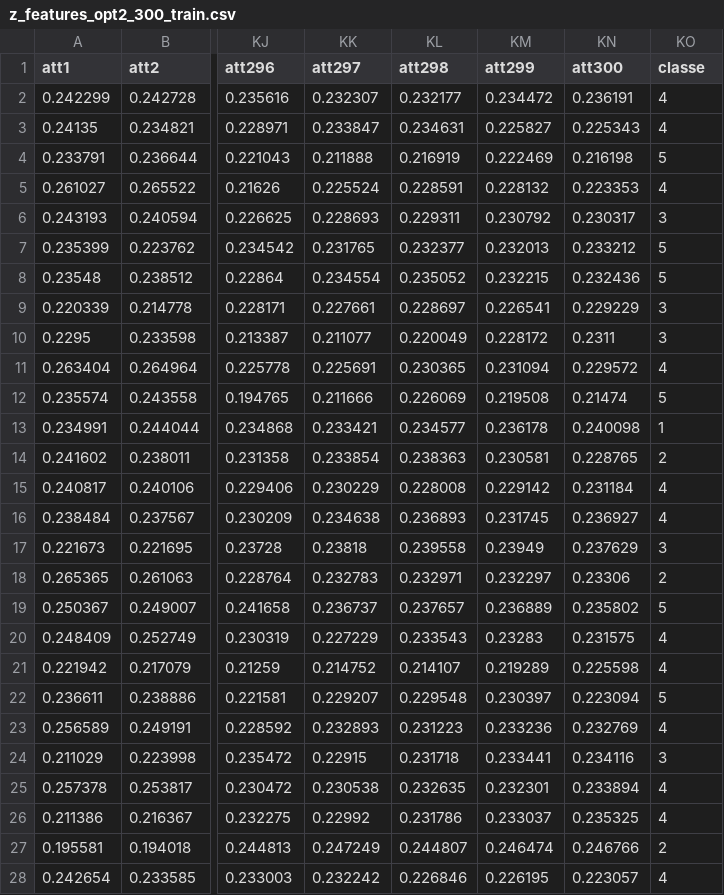
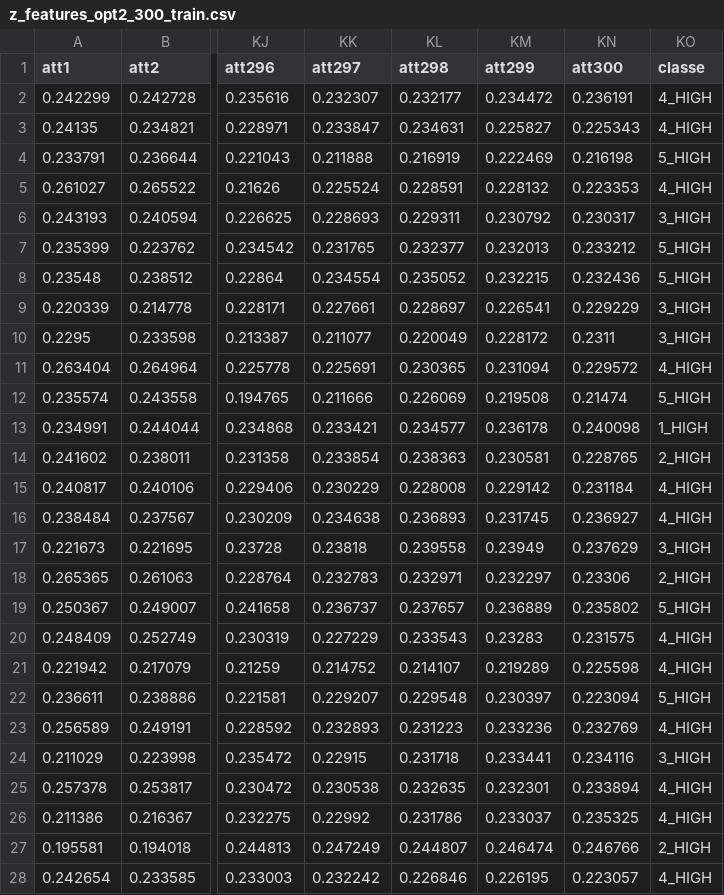
Before and after one commit to fennecinspace/Weka-Tuberculosis-Classification, a CSV file: ml/classifier/datasets/features/train/z_features_opt2_300_train.csv, drawn as a sheet; only a part is shown, gaps mark what is left out; the diff covers the shown part only; the diff names each change by its address in the sheet, - before the commit and + after, or states it on an @@ line.

```diff
--- a/ml/classifier/datasets/features/train/z_features_opt2_300_train.csv
+++ b/ml/classifier/datasets/features/train/z_features_opt2_300_train.csv
-KO2:KO3 (classe): 4
+KO2:KO3 (classe): 4_HIGH
-KO4 (classe): 5
+KO4 (classe): 5_HIGH
-KO5 (classe): 4
+KO5 (classe): 4_HIGH
-KO6 (classe): 3
+KO6 (classe): 3_HIGH
-KO7:KO8 (classe): 5
+KO7:KO8 (classe): 5_HIGH
-KO9:KO10 (classe): 3
+KO9:KO10 (classe): 3_HIGH
-KO11 (classe): 4
+KO11 (classe): 4_HIGH
-KO12 (classe): 5
+KO12 (classe): 5_HIGH
-KO13 (classe): 1
+KO13 (classe): 1_HIGH
-KO14 (classe): 2
+KO14 (classe): 2_HIGH
-KO15:KO16 (classe): 4
+KO15:KO16 (classe): 4_HIGH
-KO17 (classe): 3
+KO17 (classe): 3_HIGH
-KO18 (classe): 2
+KO18 (classe): 2_HIGH
-KO19 (classe): 5
+KO19 (classe): 5_HIGH
-KO20:KO21 (classe): 4
+KO20:KO21 (classe): 4_HIGH
-KO22 (classe): 5
+KO22 (classe): 5_HIGH
-KO23 (classe): 4
+KO23 (classe): 4_HIGH
-KO24 (classe): 3
+KO24 (classe): 3_HIGH
-KO25:KO26 (classe): 4
+KO25:KO26 (classe): 4_HIGH
-KO27 (classe): 2
+KO27 (classe): 2_HIGH
-KO28 (classe): 4
+KO28 (classe): 4_HIGH
```
Also changed, not shown: 103 edited cells elsewhere in this file, ml/classifier/datasets/features/train/yz_features_opt2_600_train.csv, 41 other files.
